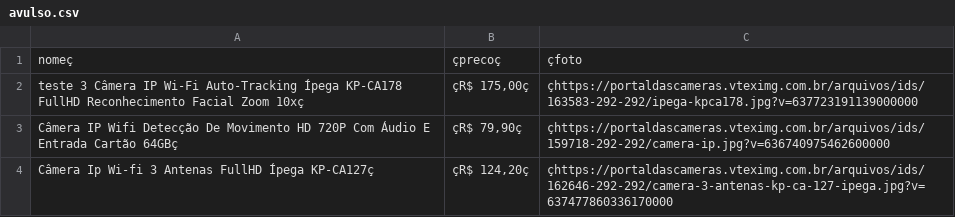
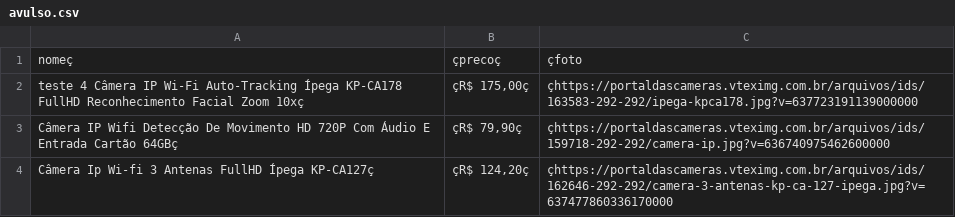
Before and after one commit to peidolinobr/ArquivosVenicio, a CSV file: dados/avulso.csv, drawn as a sheet; only a part is shown.

Commit message:
Update avulso.csv

```diff
--- a/dados/avulso.csv
+++ b/dados/avulso.csv
@@ -1,3 +1,3 @@
 nomeç;çprecoç;çfoto
-teste 3 Câmera IP Wi-Fi Auto-Tracking Ípega KP-CA178 FullHD Reconhecimento Facial Zoom 10xç;çR$ 175,00ç;çhttps://portaldascameras.vteximg.com.br/arquivos/ids/163583-292-292/ipega-kpca178.jpg?v=637723191139000000
+teste 4 Câmera IP Wi-Fi Auto-Tracking Ípega KP-CA178 FullHD Reconhecimento Facial Zoom 10xç;çR$ 175,00ç;çhttps://portaldascameras.vteximg.com.br/arquivos/ids/163583-292-292/ipega-kpca178.jpg?v=637723191139000000
 Câmera IP Wifi Detecção De Movimento HD 720P Com Áudio E Entrada Cartão 64GBç;çR$ 79,90ç;çhttps://portaldascameras.vteximg.com.br/arquivos/ids/159718-292-292/camera-ip.jpg?v=636740975462600000
```
